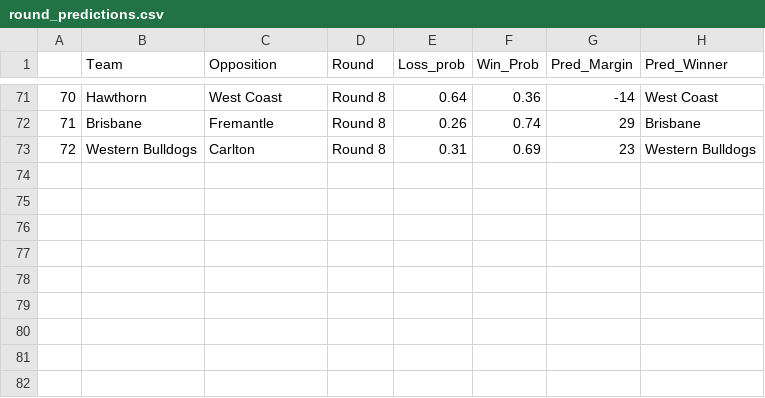
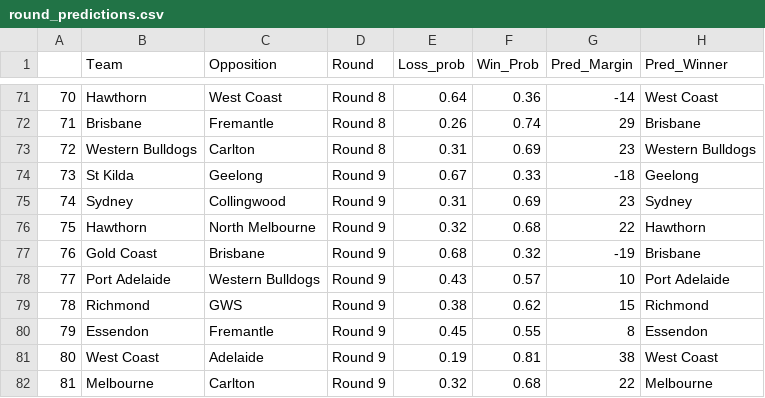
Before and after one commit to mitch-mooney/AFL_Predictions, a CSV file: csv_files/round_predictions.csv, drawn as a sheet; only a part is shown, gaps mark what is left out.

Commit message:
Round 9 comitt 1

```diff
--- a/csv_files/round_predictions.csv
+++ b/csv_files/round_predictions.csv
@@ -73 +73,10 @@
 "72","Western Bulldogs","Carlton","Round 8",0.31,0.69,23,"Western Bulldogs"
+"73","St Kilda","Geelong","Round 9",0.67,0.33,-18,"Geelong"
+"74","Sydney","Collingwood","Round 9",0.31,0.69,23,"Sydney"
+"75","Hawthorn","North Melbourne","Round 9",0.32,0.68,22,"Hawthorn"
+"76","Gold Coast","Brisbane","Round 9",0.68,0.32,-19,"Brisbane"
+"77","Port Adelaide","Western Bulldogs","Round 9",0.43,0.57,10,"Port Adelaide"
+"78","Richmond","GWS","Round 9",0.38,0.62,15,"Richmond"
+"79","Essendon","Fremantle","Round 9",0.45,0.55,8,"Essendon"
+"80","West Coast","Adelaide","Round 9",0.19,0.81,38,"West Coast"
+"81","Melbourne","Carlton","Round 9",0.32,0.68,22,"Melbourne"
```
Also changed, not shown: 9 other files.
